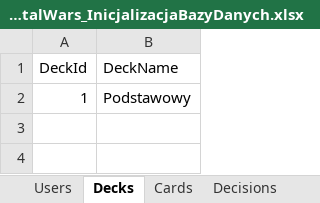
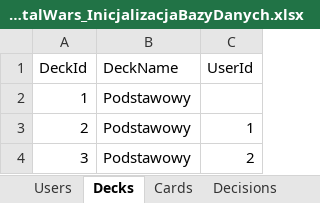
Before and after one commit to Kalimedess/ITM_ProjektZespo-owy, an Excel workbook: backend/Initializers/DigitalWars_InicjalizacjaBazyDanych.xlsx, sheet Decks, drawn as a sheet; values as stored, in another font and other column widths than the file's, no borders; the diff names each change by its address in the sheet, - before the commit and + after, or states it on an @@ line.

```diff
--- a/backend/Initializers/DigitalWars_InicjalizacjaBazyDanych.xlsx (sheet Decks)
+++ b/backend/Initializers/DigitalWars_InicjalizacjaBazyDanych.xlsx (sheet Decks)
+column C (UserId), empty
+row 3: 2 | Podstawowy | 1
+row 4: 3 | Podstawowy | 2
```
Also changed, not shown: sheet Feedbacks, sheet Decisions, sheet Items, sheet Boards, sheet Cards, backend/bin/Debug/net8.0/Initializers/DigitalWars_InicjalizacjaBazyDanych.xlsx, 24 other files.
